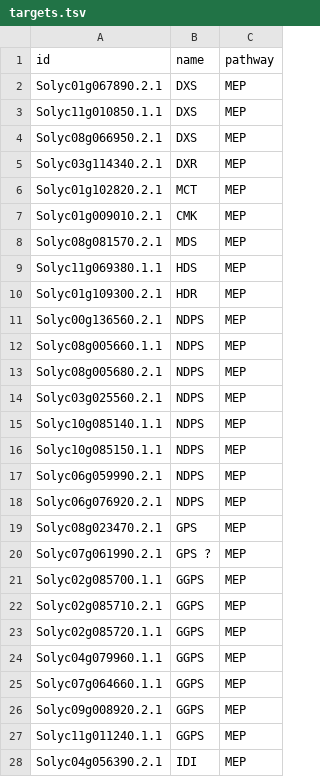
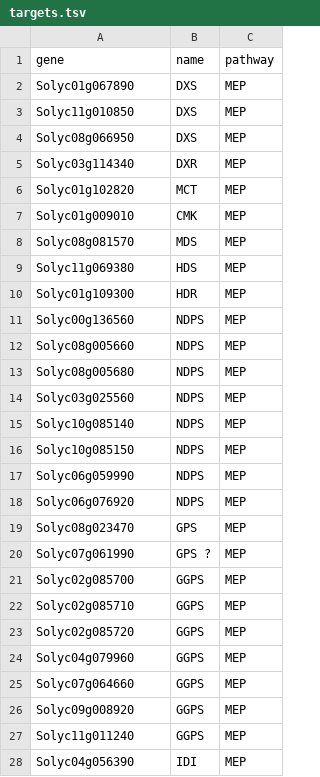
Before and after one commit to BleekerLab/genetic_requirements, a TSV file: Figure_6/targets.tsv, drawn as a sheet; only a part is shown; the diff covers the shown part only.

Commit message:
remove transcript .1 or .2 information to transform it into gene info

```diff
--- a/Figure_6/targets.tsv
+++ b/Figure_6/targets.tsv
@@ -1,28 +1,28 @@
-id	name	pathway
-Solyc01g067890.2.1	DXS	MEP
-Solyc11g010850.1.1	DXS	MEP
-Solyc08g066950.2.1	DXS	MEP
-Solyc03g114340.2.1	DXR	MEP
-Solyc01g102820.2.1	MCT	MEP
-Solyc01g009010.2.1	CMK	MEP
-Solyc08g081570.2.1	MDS	MEP
-Solyc11g069380.1.1	HDS	MEP
-Solyc01g109300.2.1	HDR	MEP
-Solyc00g136560.2.1	NDPS	MEP
-Solyc08g005660.1.1	NDPS	MEP
-Solyc08g005680.2.1	NDPS	MEP
-Solyc03g025560.2.1	NDPS	MEP
-Solyc10g085140.1.1	NDPS	MEP
-Solyc10g085150.1.1	NDPS	MEP
-Solyc06g059990.2.1	NDPS	MEP
-Solyc06g076920.2.1	NDPS	MEP
-Solyc08g023470.2.1	GPS	MEP
-Solyc07g061990.2.1	GPS ?	MEP
-Solyc02g085700.1.1	GGPS	MEP
-Solyc02g085710.2.1	GGPS	MEP
-Solyc02g085720.1.1	GGPS	MEP
-Solyc04g079960.1.1	GGPS	MEP
-Solyc07g064660.1.1	GGPS	MEP
-Solyc09g008920.2.1	GGPS	MEP
-Solyc11g011240.1.1	GGPS	MEP
-Solyc04g056390.2.1	IDI	MEP
+gene	name	pathway
+Solyc01g067890	DXS	MEP
+Solyc11g010850	DXS	MEP
+Solyc08g066950	DXS	MEP
+Solyc03g114340	DXR	MEP
+Solyc01g102820	MCT	MEP
+Solyc01g009010	CMK	MEP
+Solyc08g081570	MDS	MEP
+Solyc11g069380	HDS	MEP
+Solyc01g109300	HDR	MEP
+Solyc00g136560	NDPS	MEP
+Solyc08g005660	NDPS	MEP
+Solyc08g005680	NDPS	MEP
+Solyc03g025560	NDPS	MEP
+Solyc10g085140	NDPS	MEP
+Solyc10g085150	NDPS	MEP
+Solyc06g059990	NDPS	MEP
+Solyc06g076920	NDPS	MEP
+Solyc08g023470	GPS	MEP
+Solyc07g061990	GPS ?	MEP
+Solyc02g085700	GGPS	MEP
+Solyc02g085710	GGPS	MEP
+Solyc02g085720	GGPS	MEP
+Solyc04g079960	GGPS	MEP
+Solyc07g064660	GGPS	MEP
+Solyc09g008920	GGPS	MEP
+Solyc11g011240	GGPS	MEP
+Solyc04g056390	IDI	MEP
```
Also changed, not shown: 22 edited cells elsewhere in this file.
